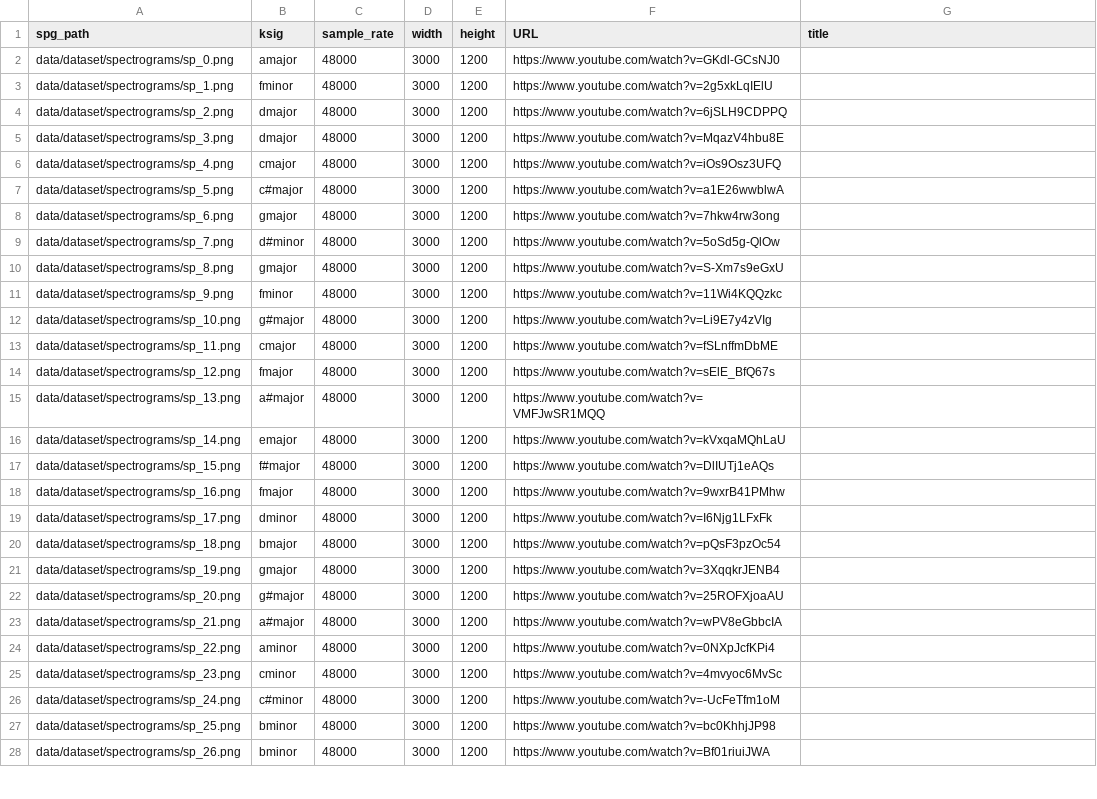
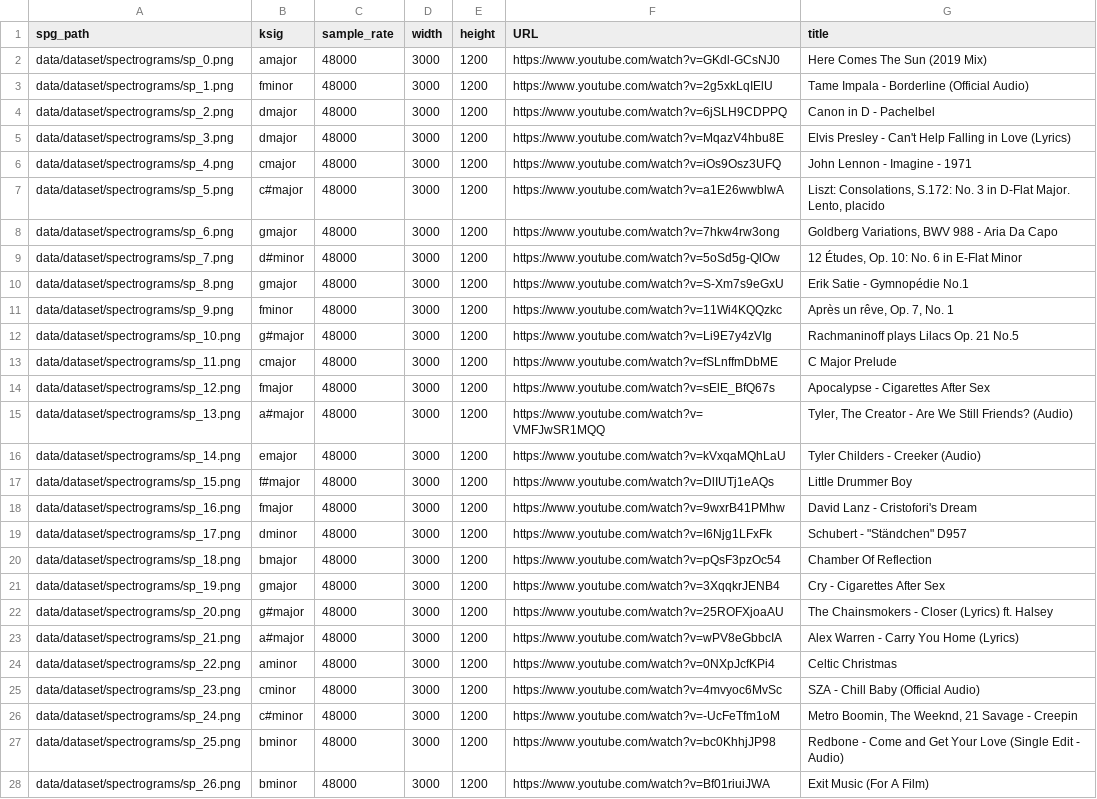
Before and after one commit to ElijahWood2003/musaic, a CSV file: data/dataset/music-data.csv, drawn as a sheet; only a part is shown; the diff covers the shown part only; the diff names each change by its address in the sheet, - before the commit and + after, or states it on an @@ line.

Commit message:
Updated data with titles

```diff
--- a/data/dataset/music-data.csv
+++ b/data/dataset/music-data.csv
-G2 (title): (empty)
+G2 (title): Here Comes The Sun (2019 Mix)
-G3 (title): (empty)
+G3 (title): Tame Impala - Borderline (Official Audio)
-G4 (title): (empty)
+G4 (title): Canon in D - Pachelbel
-G5 (title): (empty)
+G5 (title): Elvis Presley - Can't Help Falling in Love (Lyrics)
-G6 (title): (empty)
+G6 (title): John Lennon - Imagine - 1971
-G7 (title): (empty)
+G7 (title): Liszt: Consolations, S.172: No. 3 in D-Flat Major. Lento, placido
-G8 (title): (empty)
+G8 (title): Goldberg Variations, BWV 988 - Aria Da Capo
-G9 (title): (empty)
+G9 (title): 12 Études, Op. 10: No. 6 in E-Flat Minor
-G10 (title): (empty)
+G10 (title): Erik Satie - Gymnopédie No.1
-G11 (title): (empty)
+G11 (title): Après un rêve, Op. 7, No. 1
-G12 (title): (empty)
+G12 (title): Rachmaninoff plays Lilacs Op. 21 No.5
-G13 (title): (empty)
+G13 (title): C Major Prelude
-G14 (title): (empty)
+G14 (title): Apocalypse - Cigarettes After Sex
-G15 (title): (empty)
+G15 (title): Tyler, The Creator - Are We Still Friends? (Audio)
-G16 (title): (empty)
+G16 (title): Tyler Childers - Creeker (Audio)
-G17 (title): (empty)
+G17 (title): Little Drummer Boy
-G18 (title): (empty)
+G18 (title): David Lanz - Cristofori's Dream
-G19 (title): (empty)
+G19 (title): Schubert - "Ständchen" D957
-G20 (title): (empty)
+G20 (title): Chamber Of Reflection
-G21 (title): (empty)
+G21 (title): Cry - Cigarettes After Sex
-G22 (title): (empty)
+G22 (title): The Chainsmokers - Closer (Lyrics) ft. Halsey
-G23 (title): (empty)
+G23 (title): Alex Warren - Carry You Home (Lyrics)
-G24 (title): (empty)
+G24 (title): Celtic Christmas
-G25 (title): (empty)
+G25 (title): SZA - Chill Baby (Official Audio)
-G26 (title): (empty)
+G26 (title): Metro Boomin, The Weeknd, 21 Savage - Creepin
-G27 (title): (empty)
+G27 (title): Redbone - Come and Get Your Love (Single Edit - Audio)
-G28 (title): (empty)
+G28 (title): Exit Music (For A Film)
```
Also changed, not shown: 4 edited cells elsewhere in this file, 1 other file.
